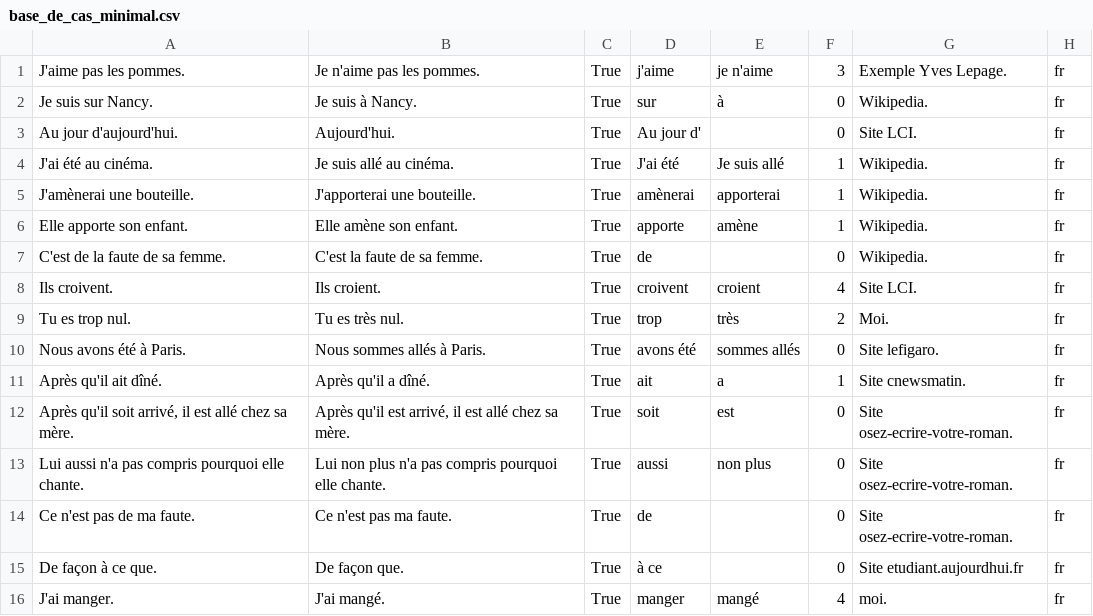
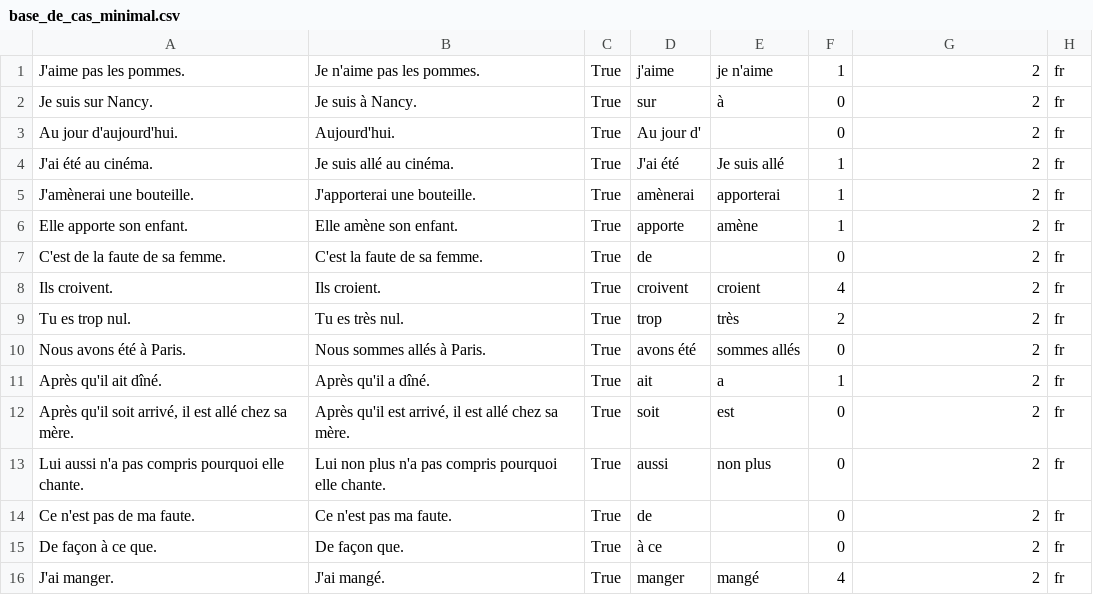
Before and after one commit to Sle3pingForest/Corrector, a CSV file: data/base_de_cas_minimal.csv, drawn as a sheet.

```diff
--- a/data/base_de_cas_minimal.csv
+++ b/data/base_de_cas_minimal.csv
@@ -1,16 +1,16 @@
-J'aime pas les pommes.	Je n'aime pas les pommes.	True	j'aime	je n'aime	3	Exemple Yves Lepage.	fr
-Je suis sur Nancy.	Je suis à Nancy.	True	sur	à	0	Wikipedia.	fr
-Au jour d'aujourd'hui.	Aujourd'hui.	True	Au jour d'	""	0	Site LCI.	fr
-J'ai été au cinéma.	Je suis allé au cinéma.	True	J'ai été	Je suis allé	1	Wikipedia.	fr
-J'amènerai une bouteille.	J'apporterai une bouteille.	True	amènerai	apporterai	1	Wikipedia.	fr
-Elle apporte son enfant.	Elle amène son enfant.	True	apporte	amène	1	Wikipedia.	fr
-C'est de la faute de sa femme.	C'est la faute de sa femme.	True	de	""	0	Wikipedia.	fr
-Ils croivent.	Ils croient.	True	croivent	croient	4	Site LCI.	fr
-Tu es trop nul.	Tu es très nul.	True	trop	très	2	Moi.	fr
-Nous avons été à Paris.	Nous sommes allés à Paris.	True	avons été	sommes allés	0	Site lefigaro.	fr
-Après qu'il ait dîné.	Après qu'il a dîné.	True	ait	a	1	Site cnewsmatin.	fr
-Après qu'il soit arrivé, il est allé chez sa mère.	Après qu'il est arrivé, il est allé chez sa mère.	True	soit	est	0	Site osez-ecrire-votre-roman.	fr
-Lui aussi n'a pas compris pourquoi elle chante.	Lui non plus n'a pas compris pourquoi elle chante.	True	aussi	non plus	0	Site osez-ecrire-votre-roman.	fr
-Ce n'est pas de ma faute.	Ce n'est pas ma faute.	True	de	""	0	Site osez-ecrire-votre-roman.	fr
-De façon à ce que.	De façon que.	True	à ce	""	0	Site etudiant.aujourdhui.fr	fr
-J'ai manger.	J'ai mangé.	True	manger	mangé	4	moi.	fr
+J'aime pas les pommes.	Je n'aime pas les pommes.	True	j'aime	je n'aime	1	2	fr
+Je suis sur Nancy.	Je suis à Nancy.	True	sur	à	0	2	fr
+Au jour d'aujourd'hui.	Aujourd'hui.	True	Au jour d'		0	2	fr
+J'ai été au cinéma.	Je suis allé au cinéma.	True	J'ai été	Je suis allé	1	2	fr
+J'amènerai une bouteille.	J'apporterai une bouteille.	True	amènerai	apporterai	1	2	fr
+Elle apporte son enfant.	Elle amène son enfant.	True	apporte	amène	1	2	fr
+C'est de la faute de sa femme.	C'est la faute de sa femme.	True	de		0	2	fr
+Ils croivent.	Ils croient.	True	croivent	croient	4	2	fr
+Tu es trop nul.	Tu es très nul.	True	trop	très	2	2	fr
+Nous avons été à Paris.	Nous sommes allés à Paris.	True	avons été	sommes allés	0	2	fr
+Après qu'il ait dîné.	Après qu'il a dîné.	True	ait	a	1	2	fr
+Après qu'il soit arrivé, il est allé chez sa mère.	Après qu'il est arrivé, il est allé chez sa mère.	True	soit	est	0	2	fr
+Lui aussi n'a pas compris pourquoi elle chante.	Lui non plus n'a pas compris pourquoi elle chante.	True	aussi	non plus	0	2	fr
+Ce n'est pas de ma faute.	Ce n'est pas ma faute.	True	de		0	2	fr
+De façon à ce que.	De façon que.	True	à ce		0	2	fr
+J'ai manger.	J'ai mangé.	True	manger	mangé	4	2	fr
```
Also changed, not shown: 5 other files.
